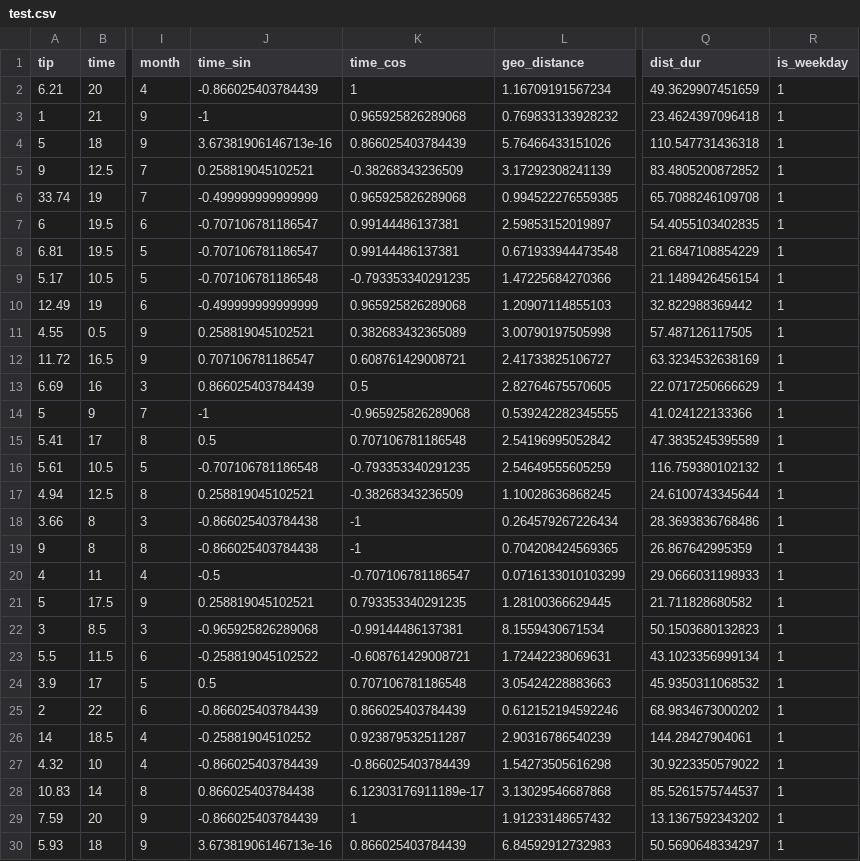
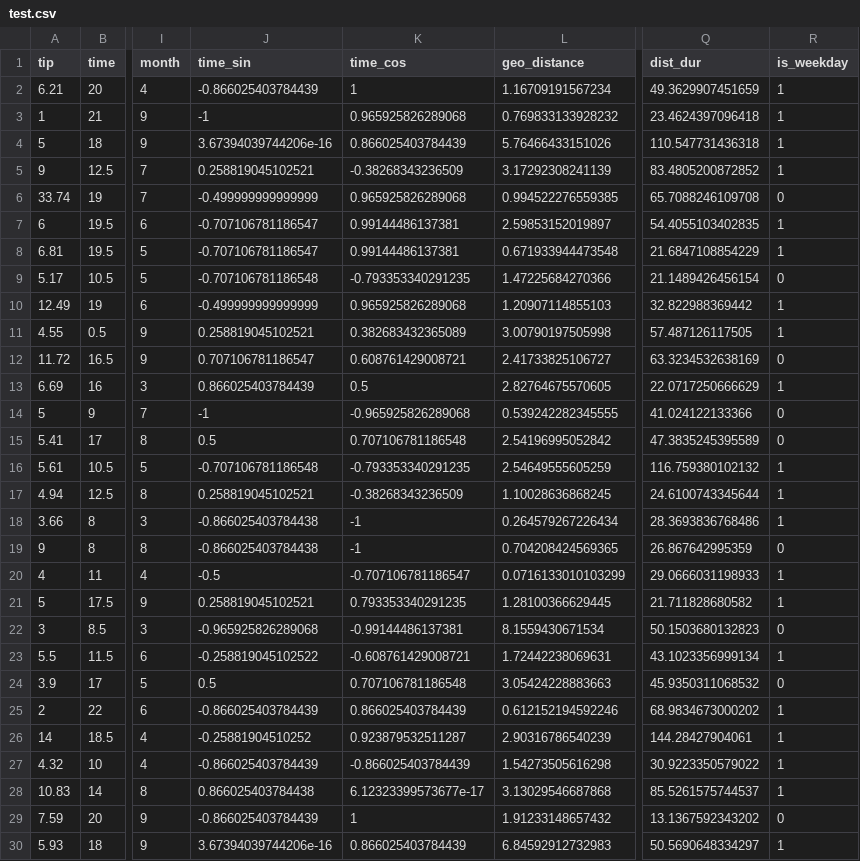
Before and after one commit to michalmocarzmistrz/ryby, a CSV file: data/test.csv, drawn as a sheet; only a part is shown, gaps mark what is left out; the diff covers the shown part only; the diff names each change by its address in the sheet, - before the commit and + after, or states it on an @@ line.

```diff
--- a/data/test.csv
+++ b/data/test.csv
-J4 (time_sin): 3.67381906146713e-16
+J4 (time_sin): 3.67394039744206e-16
-R6 (is_weekday): 1
+R6 (is_weekday): 0
-R9 (is_weekday): 1
+R9 (is_weekday): 0
-R12 (is_weekday): 1
+R12 (is_weekday): 0
-R14:R15 (is_weekday): 1
+R14:R15 (is_weekday): 0
-R19 (is_weekday): 1
+R19 (is_weekday): 0
-R22 (is_weekday): 1
+R22 (is_weekday): 0
-R24 (is_weekday): 1
+R24 (is_weekday): 0
-K28 (time_cos): 6.12303176911189e-17
+K28 (time_cos): 6.12323399573677e-17
-R29 (is_weekday): 1
+R29 (is_weekday): 0
-J30 (time_sin): 3.67381906146713e-16
+J30 (time_sin): 3.67394039744206e-16
```
Also changed, not shown: 64 edited cells elsewhere in this file, data/dataset_cleaned.csv, data/train.csv, 6 other files.
